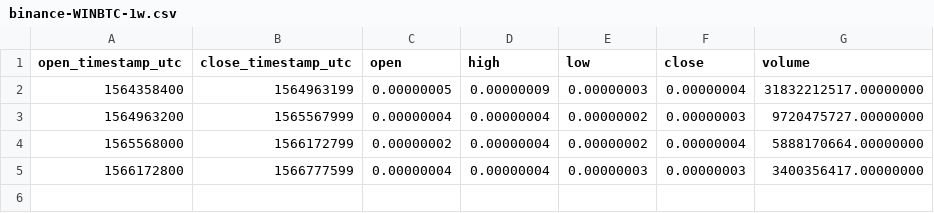
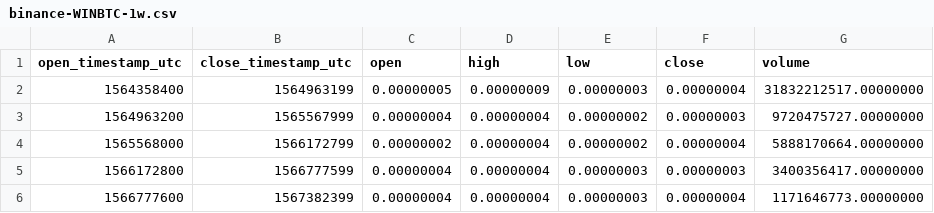
Before and after one commit to cryptobigbro/binance-WINBTC, a CSV file: binance-WINBTC-1w.csv, drawn as a sheet.

```diff
--- a/binance-WINBTC-1w.csv
+++ b/binance-WINBTC-1w.csv
@@ -5 +5,2 @@ open_timestamp_utc,close_timestamp_utc,open,high,low,close,volume
 1566172800,1566777599,0.00000004,0.00000004,0.00000003,0.00000003,3400356417.00000000
+1566777600,1567382399,0.00000004,0.00000004,0.00000003,0.00000004,1171646773.00000000
```
Also changed, not shown: binance-WINBTC-1d.csv, binance-WINBTC-1h.csv, 1 other file.
